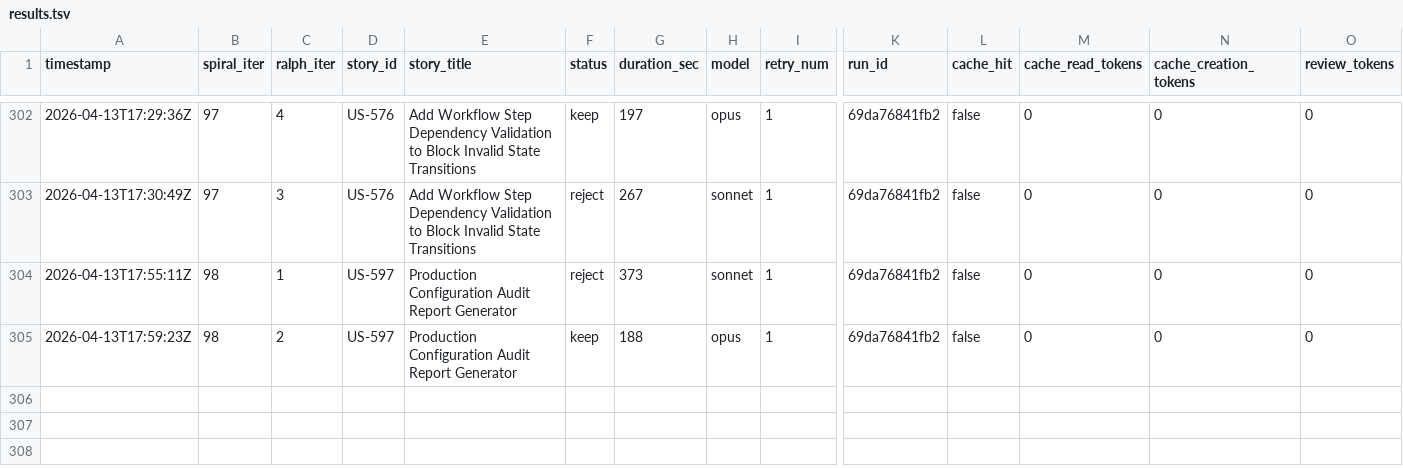
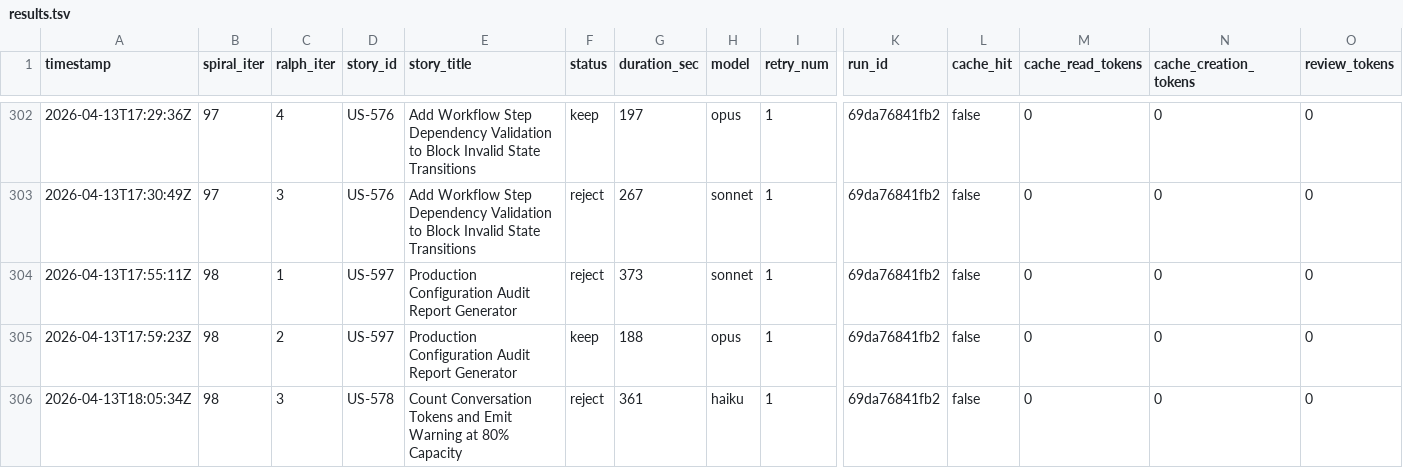
Before and after one commit to wenjyue84/rainbow-ai, a TSV file: results.tsv, drawn as a sheet; only a part is shown, gaps mark what is left out; rows hold the shown columns only; the diff names each change by its address in the sheet, - before the commit and + after, or states it on an @@ line.

```diff
--- a/results.tsv
+++ b/results.tsv
+row 306: 2026-04-13T18:05:34Z | 98 | 3 | US-578 | Count Conversation Tokens and Emit Warning at 80% Capacity | reject | 361 | haiku | 1 | 69da76841fb2 | false | 0 | 0 | 0
```
Also changed, not shown: 1 other file.
